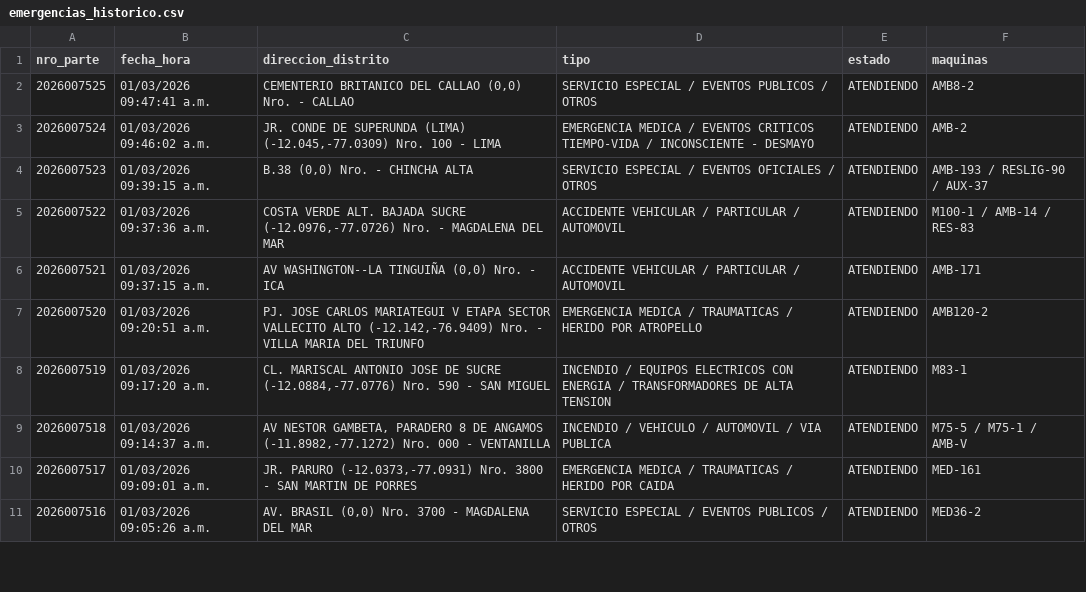
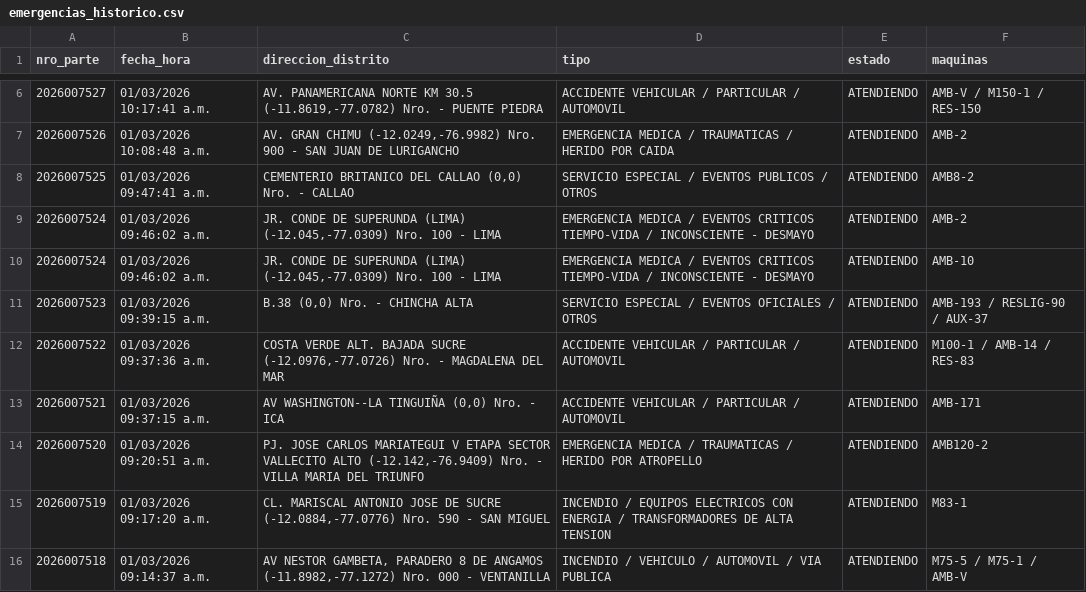
Before and after one commit to KenjiroMuriell/datamart_cgbvp, a CSV file: salida/emergencias_historico.csv, drawn as a sheet; only a part is shown, gaps mark what is left out; the shorter side is filled out with more unchanged rows; the diff covers the shown part only.

```diff
--- a/salida/emergencias_historico.csv
+++ b/salida/emergencias_historico.csv
@@ -2,3 +6,6 @@
+2026007527,01/03/2026 10:17:41 a.m.,"AV. PANAMERICANA NORTE KM 30.5    (-11.8619,-77.0782)  Nro.    - PUENTE PIEDRA",ACCIDENTE VEHICULAR / PARTICULAR / AUTOMOVIL,ATENDIENDO,AMB-V / M150-1 / RES-150
+2026007526,01/03/2026 10:08:48 a.m.,"AV. GRAN CHIMU    (-12.0249,-76.9982)  Nro.  900  - SAN JUAN DE LURIGANCHO",EMERGENCIA MEDICA / TRAUMATICAS / HERIDO POR CAIDA,ATENDIENDO,AMB-2
 2026007525,01/03/2026 09:47:41 a.m.,"CEMENTERIO BRITANICO DEL CALLAO     (0,0)  Nro.    - CALLAO",SERVICIO ESPECIAL / EVENTOS PUBLICOS / OTROS,ATENDIENDO,AMB8-2
 2026007524,01/03/2026 09:46:02 a.m.,"JR. CONDE DE SUPERUNDA (LIMA)    (-12.045,-77.0309)  Nro.  100  - LIMA",EMERGENCIA MEDICA / EVENTOS CRITICOS TIEMPO-VIDA / INCONSCIENTE - DESMAYO,ATENDIENDO,AMB-2
+2026007524,01/03/2026 09:46:02 a.m.,"JR. CONDE DE SUPERUNDA (LIMA)    (-12.045,-77.0309)  Nro.  100  - LIMA",EMERGENCIA MEDICA / EVENTOS CRITICOS TIEMPO-VIDA / INCONSCIENTE - DESMAYO,ATENDIENDO,AMB-10
 2026007523,01/03/2026 09:39:15 a.m.,"B.38     (0,0)  Nro.    - CHINCHA ALTA",SERVICIO ESPECIAL / EVENTOS OFICIALES / OTROS,ATENDIENDO,AMB-193 / RESLIG-90 / AUX-37
```
Also changed, not shown: 6 added rows and 1 removed row elsewhere in this file.
